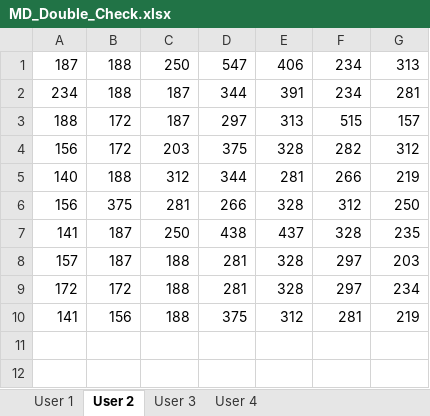
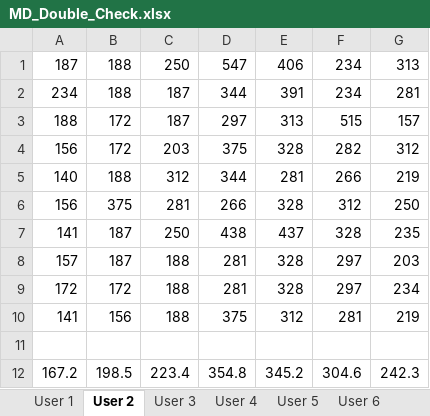
Before and after one commit to coderkrishna/QMUL_Analysis, an Excel workbook: QUML_Keystrokes/MD_Double_Check.xlsx, sheet User 2, drawn as a sheet; values as stored, in another font and other column widths than the file's, no borders; the diff names each change by its address in the sheet, - before the commit and + after, or states it on an @@ line.

```diff
--- a/QUML_Keystrokes/MD_Double_Check.xlsx (sheet User 2)
+++ b/QUML_Keystrokes/MD_Double_Check.xlsx (sheet User 2)
+sheet tab: User 5
+sheet tab: User 6
+row 11: (empty)
+row 12: 167.2 | 198.5 | 223.4 | 354.8 | 345.2 | 304.6 | 242.3
```
Also changed, not shown: sheet User 3, other sheet tabs, 17 other files.
